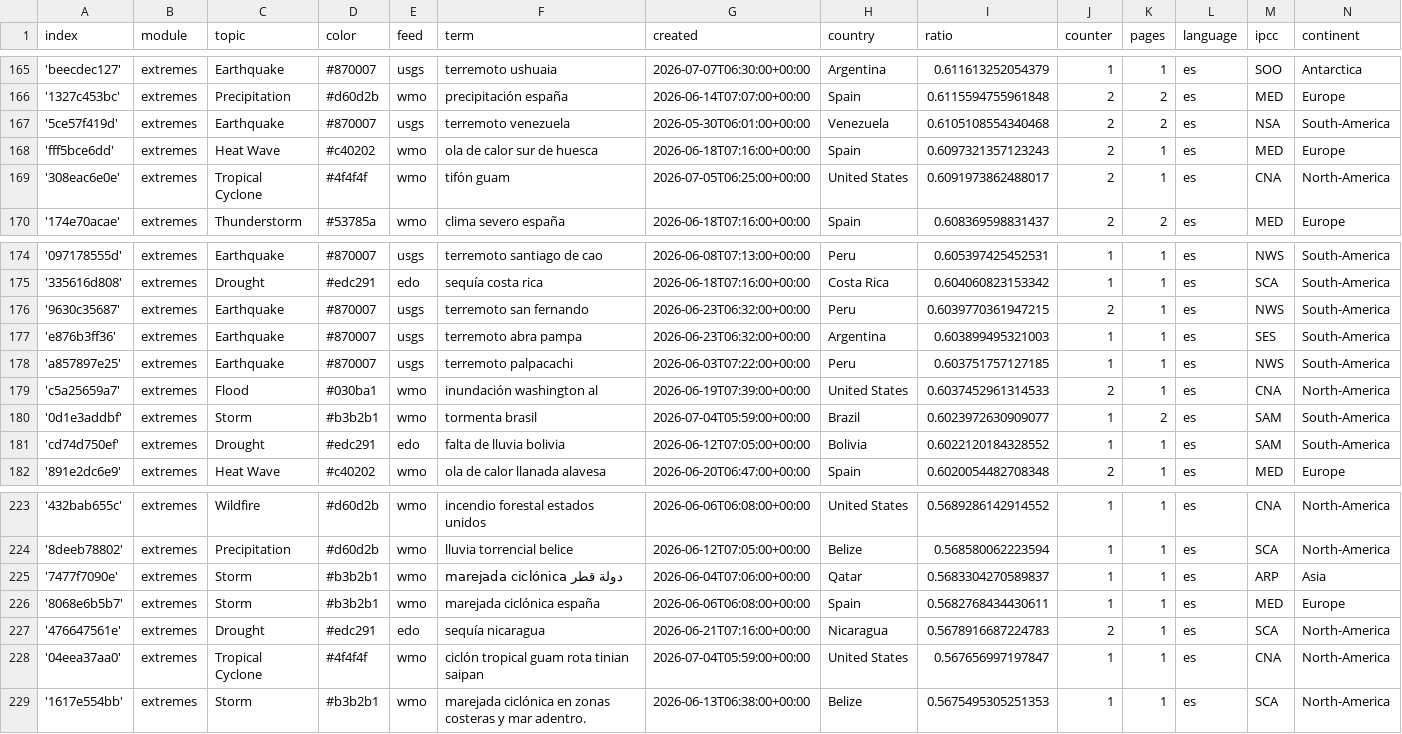
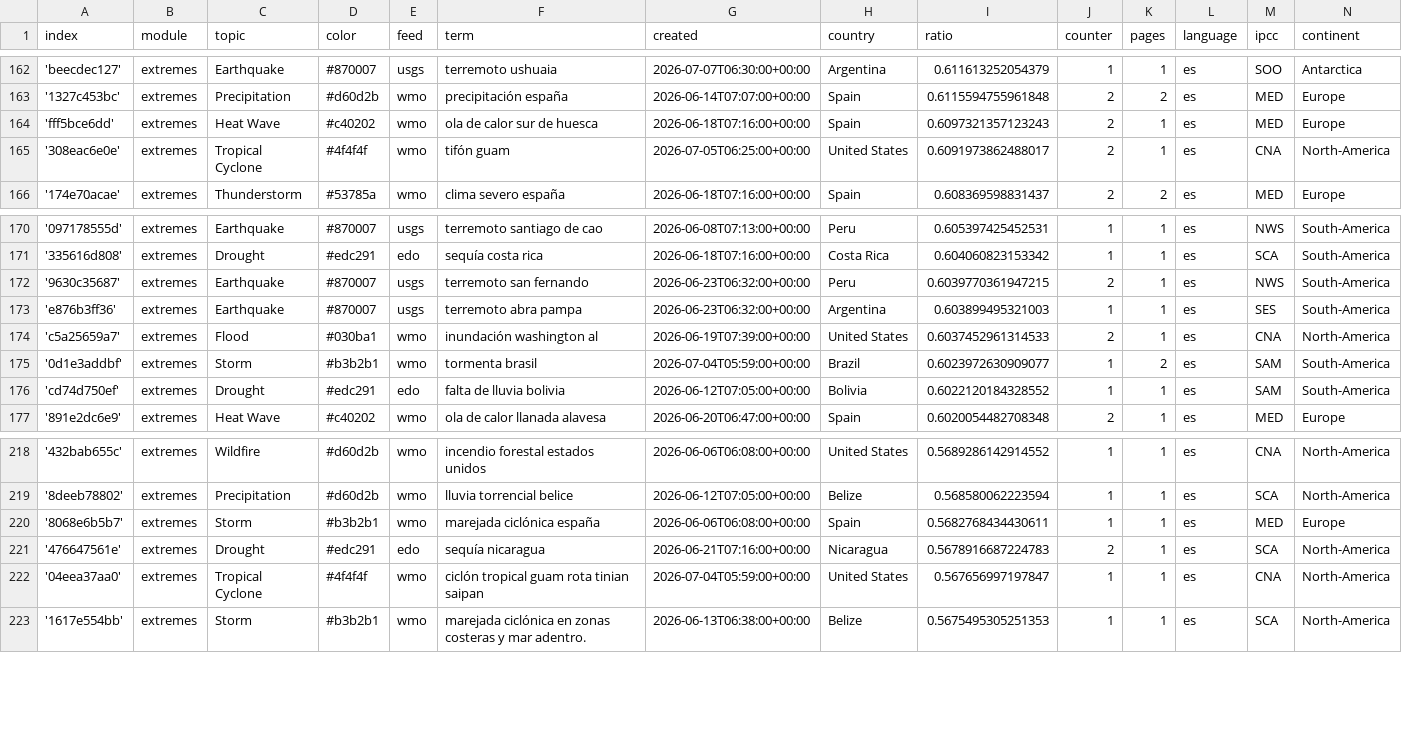
Before and after one commit to jannikdo28-news/spanishExtremes, a CSV file: terms.csv, drawn as a sheet; only a part is shown, gaps mark what is left out; removed rows and columns are numbered as before the commit, all else as after; the diff covers the shown part only; the diff names each change by its address in the sheet, - before the commit and + after, or states it on an @@ line.

```diff
--- a/terms.csv
+++ b/terms.csv
-row 167: '5ce57f419d' | extremes | Earthquake | #870007 | usgs | terremoto venezuela | 2026-05-30T06:01:00+00:00 | Venezuela | 0.6105108554340468 | 2 | 2 | es | NSA | South-America
-row 178: 'a857897e25' | extremes | Earthquake | #870007 | usgs | terremoto palpacachi | 2026-06-03T07:22:00+00:00 | Peru | 0.603751757127185 | 1 | 1 | es | NWS | South-America
-row 225: '7477f7090e' | extremes | Storm | #b3b2b1 | wmo | marejada ciclónica دولة قطر | 2026-06-04T07:06:00+00:00 | Qatar | 0.5683304270589837 | 1 | 1 | es | ARP | Asia
```
Also changed, not shown: 1 added row and 4 removed rows elsewhere in this file.
